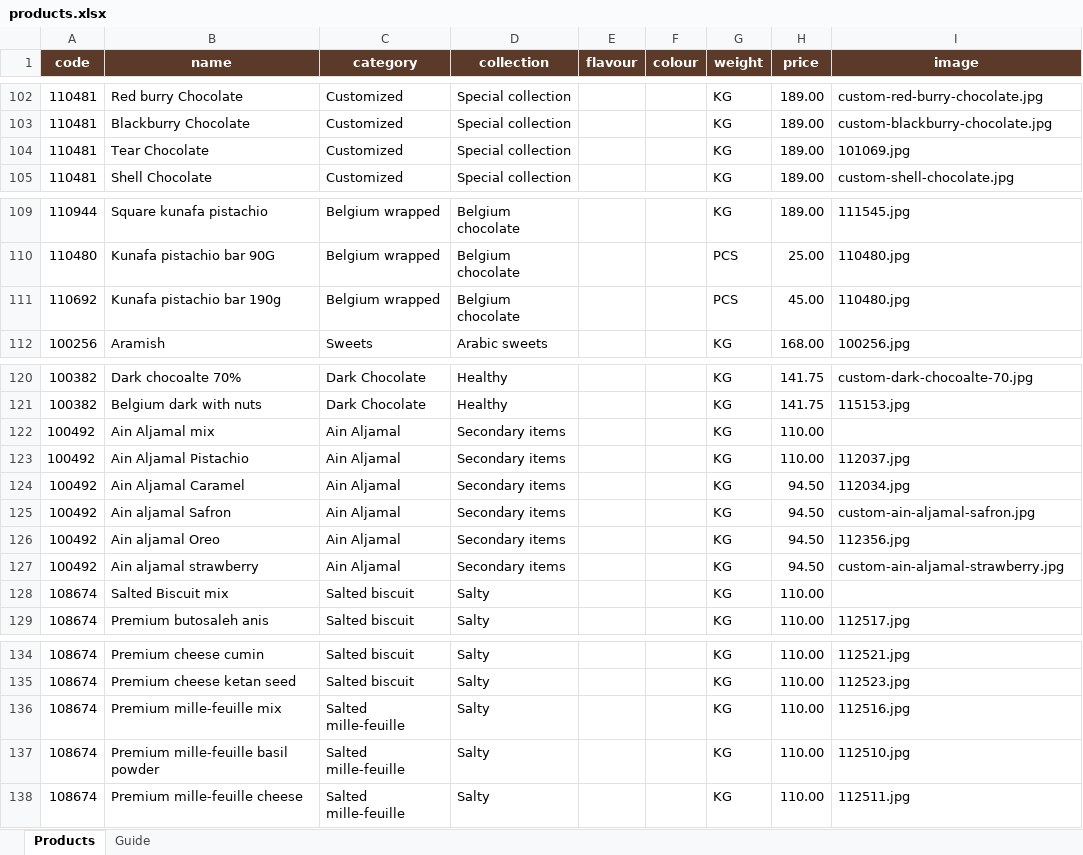
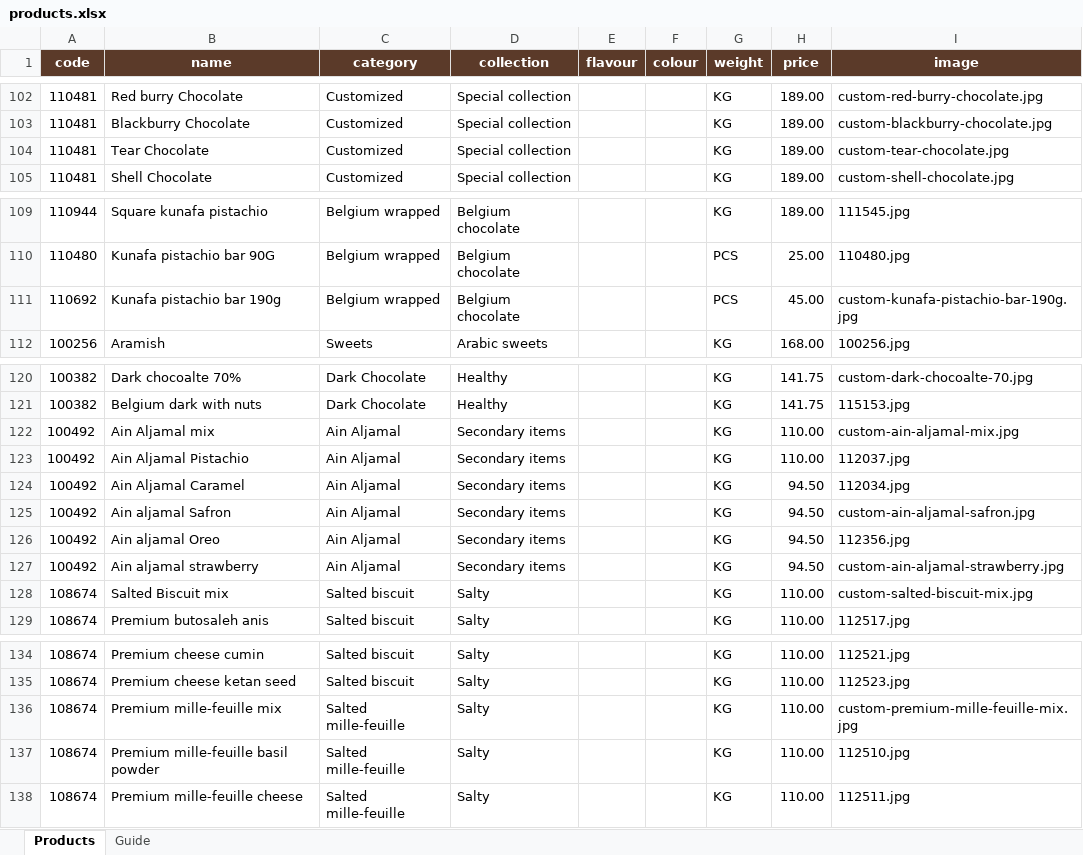
Before and after one commit to ologsamo-create/chocolala-catalogue, an Excel workbook: products.xlsx, sheet Products, drawn as a sheet; only a part is shown, gaps mark what is left out; values as stored, in another font and other column widths than the file's, no borders; the diff covers the shown part only; the diff names each change by its address in the sheet, - before the commit and + after, or states it on an @@ line.

Commit message:
Add files via upload

```diff
--- a/products.xlsx (sheet Products)
+++ b/products.xlsx (sheet Products)
-I104 (image): 101069.jpg
+I104 (image): custom-tear-chocolate.jpg
-I111 (image): 110480.jpg
+I111 (image): custom-kunafa-pistachio-bar-190g.jpg
-I122 (image): (empty)
+I122 (image): custom-ain-aljamal-mix.jpg
-I128 (image): (empty)
+I128 (image): custom-salted-biscuit-mix.jpg
-I136 (image): 112516.jpg
+I136 (image): custom-premium-mille-feuille-mix.jpg
```
Also changed, not shown: 5 edited cells elsewhere in this sheet.
